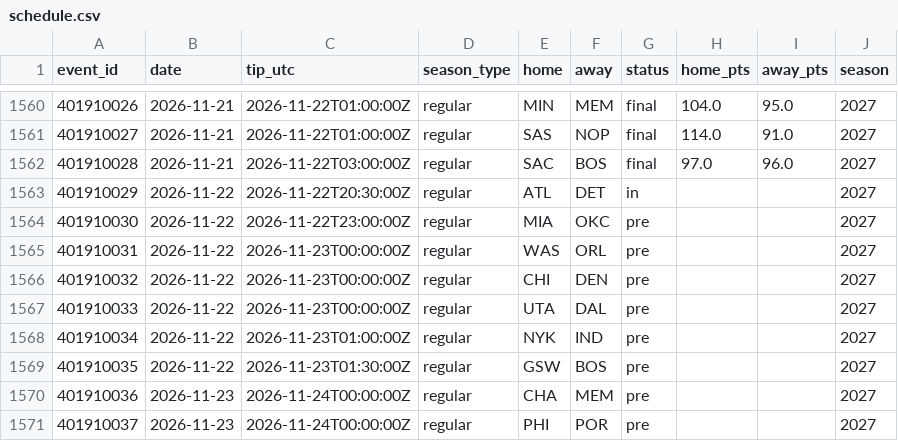
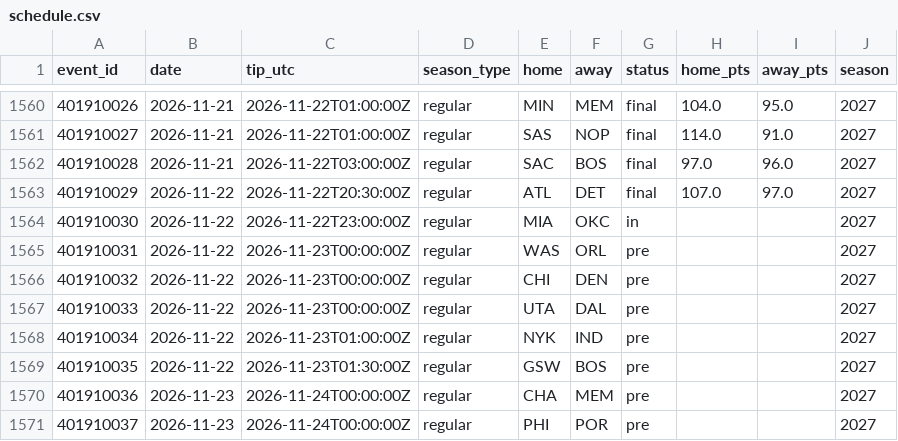
Before and after one commit to harisbyhaqi/hoopcast, a CSV file: data/schedule.csv, drawn as a sheet; only a part is shown, gaps mark what is left out.

```diff
--- a/data/schedule.csv
+++ b/data/schedule.csv
@@ -1562,4 +1562,4 @@ event_id,date,tip_utc,season_type,home,away,status,home_pts,away_pts,season
 401910028,2026-11-21,2026-11-22T03:00:00Z,regular,SAC,BOS,final,97.0,96.0,2027
-401910029,2026-11-22,2026-11-22T20:30:00Z,regular,ATL,DET,in,,,2027
-401910030,2026-11-22,2026-11-22T23:00:00Z,regular,MIA,OKC,pre,,,2027
+401910029,2026-11-22,2026-11-22T20:30:00Z,regular,ATL,DET,final,107.0,97.0,2027
+401910030,2026-11-22,2026-11-22T23:00:00Z,regular,MIA,OKC,in,,,2027
 401910031,2026-11-22,2026-11-23T00:00:00Z,regular,WAS,ORL,pre,,,2027
```
Also changed, not shown: data/frozen_predictions.csv, data/raw/games_raw.csv, 9 other files.
